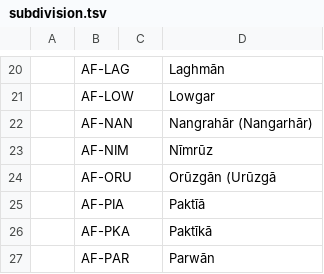
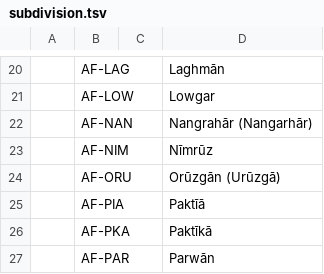
Before and after one commit to data-liberation-army/ISO-3166, a TSV file: subdivision.tsv, drawn as a sheet; only a part is shown, gaps mark what is left out; the diff names each change by its address in the sheet, - before the commit and + after, or states it on an @@ line.

Commit message:
Updated subdivision: Fixed missing paren

```diff
--- a/subdivision.tsv
+++ b/subdivision.tsv
-D24: Orūzgān (Urūzgā
+D24: Orūzgān (Urūzgā)
```
